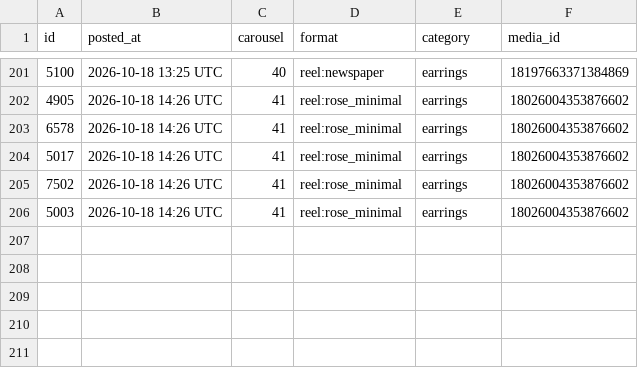
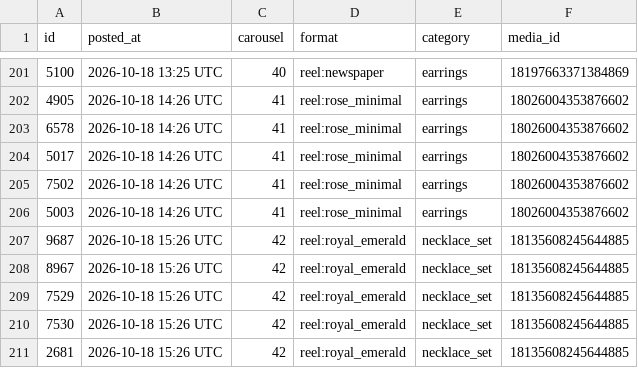
Before and after one commit to masterjewora-rgb/jewora-instagram, a CSV file: posted.csv, drawn as a sheet; only a part is shown, gaps mark what is left out; the diff names each change by its address in the sheet, - before the commit and + after, or states it on an @@ line.

```diff
--- a/posted.csv
+++ b/posted.csv
+row 207: 9687 | 2026-10-18 15:26 UTC | 42 | reel:royal_emerald | necklace_set | 18135608245644885
+row 208: 8967 | 2026-10-18 15:26 UTC | 42 | reel:royal_emerald | necklace_set | 18135608245644885
+row 209: 7529 | 2026-10-18 15:26 UTC | 42 | reel:royal_emerald | necklace_set | 18135608245644885
+row 210: 7530 | 2026-10-18 15:26 UTC | 42 | reel:royal_emerald | necklace_set | 18135608245644885
+row 211: 2681 | 2026-10-18 15:26 UTC | 42 | reel:royal_emerald | necklace_set | 18135608245644885
```
Also changed, not shown: 1 other file.
